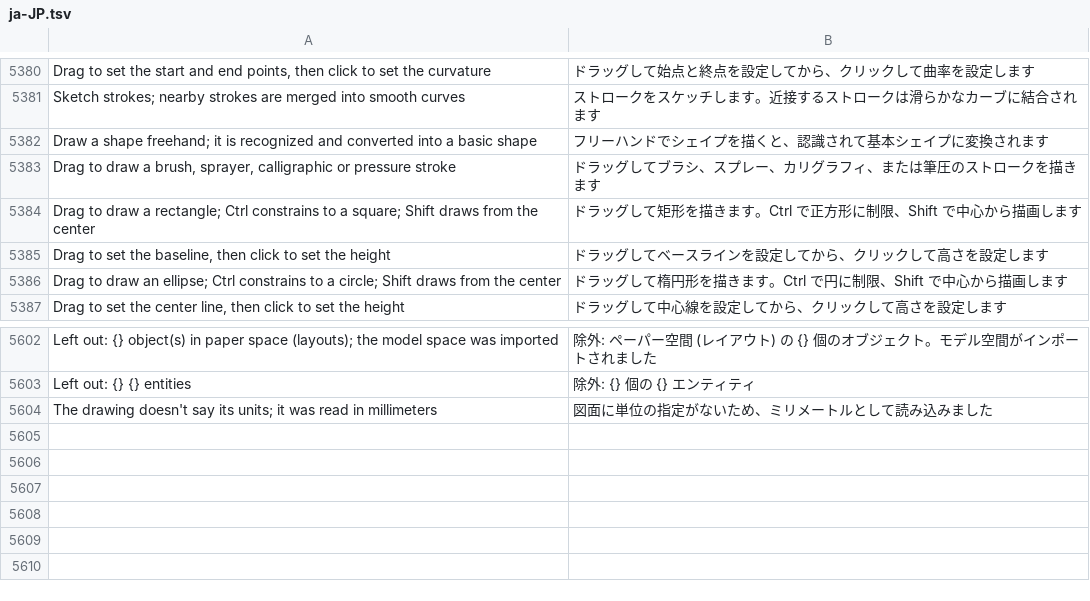
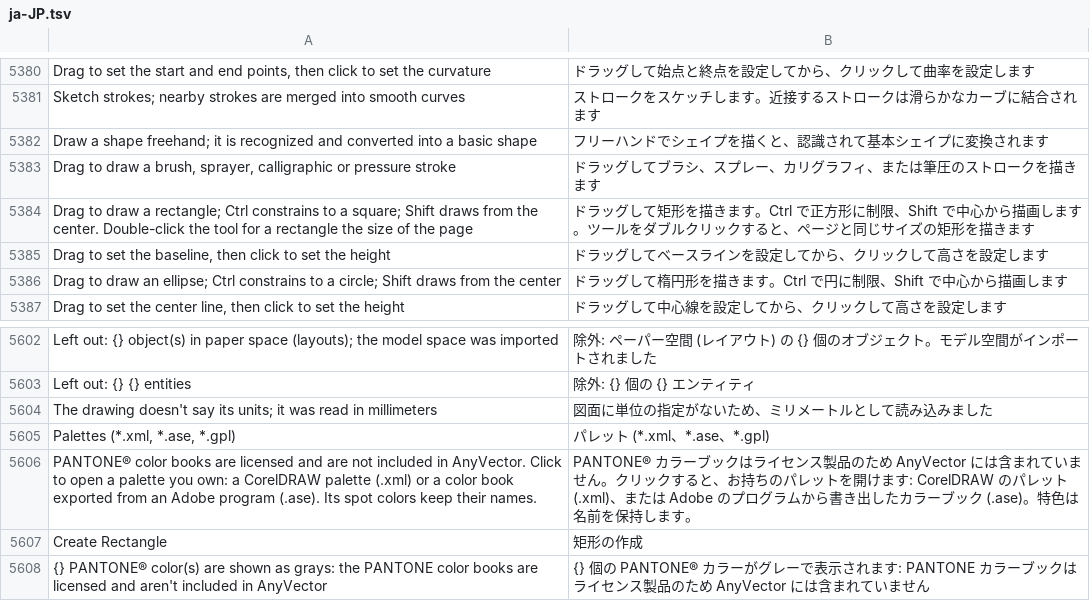
Before and after one commit to toim22/AnyVector, a TSV file: crates/anyvector/assets/i18n/ja-JP.tsv, drawn as a sheet; only a part is shown, gaps mark what is left out.

```diff
--- a/crates/anyvector/assets/i18n/ja-JP.tsv
+++ b/crates/anyvector/assets/i18n/ja-JP.tsv
@@ -5383,3 +5383,3 @@ Draw a shape freehand; it is recognized and converted into a basic shape	フリ
 Drag to draw a brush, sprayer, calligraphic or pressure stroke	ドラッグしてブラシ、スプレー、カリグラフィ、または筆圧のストロークを描きます
-Drag to draw a rectangle; Ctrl constrains to a square; Shift draws from the center	ドラッグして矩形を描きます。Ctrl で正方形に制限、Shift で中心から描画します
+Drag to draw a rectangle; Ctrl constrains to a square; Shift draws from the center. Double-click the tool for a rectangle the size of the page	ドラッグして矩形を描きます。Ctrl で正方形に制限、Shift で中心から描画します。ツールをダブルクリックすると、ページと同じサイズの矩形を描きます
 Drag to set the baseline, then click to set the height	ドラッグしてベースラインを設定してから、クリックして高さを設定します
@@ -5604 +5604,5 @@ Left out: {} {} entities	除外: {} 個の {} エンティティ
 The drawing doesn't say its units; it was read in millimeters	図面に単位の指定がないため、ミリメートルとして読み込みました
+Palettes (*.xml, *.ase, *.gpl)	パレット (*.xml、*.ase、*.gpl)
+PANTONE® color books are licensed and are not included in AnyVector. Click to open a palette you own: a CorelDRAW palette (.xml) or a color book exported from an Adobe program (.ase). Its spot colors keep their names.	PANTONE® カラーブックはライセンス製品のため AnyVector には含まれていません。クリックすると、お持ちのパレットを開けます: CorelDRAW のパレット (.xml)、または Adobe のプログラムから書き出したカラーブック (.ase)。特色は名前を保持します。
+Create Rectangle	矩形の作成
+{} PANTONE® color(s) are shown as grays: the PANTONE color books are licensed and aren't included in AnyVector	{} 個の PANTONE® カラーがグレーで表示されます: PANTONE カラーブックはライセンス製品のため AnyVector には含まれていません
```
Also changed, not shown: crates/anyvector/assets/i18n/es-ES.tsv, crates/anyvector/assets/i18n/it-IT.tsv, 31 other files.
